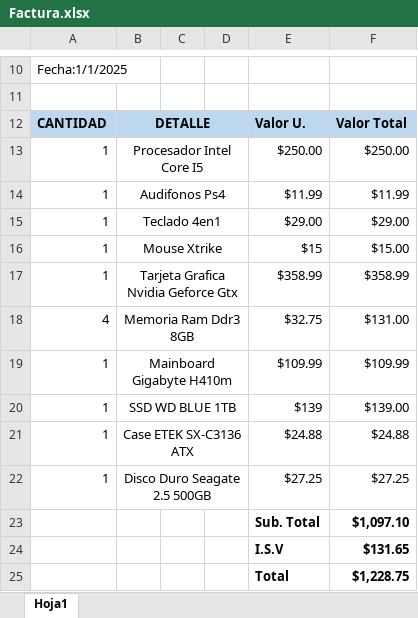
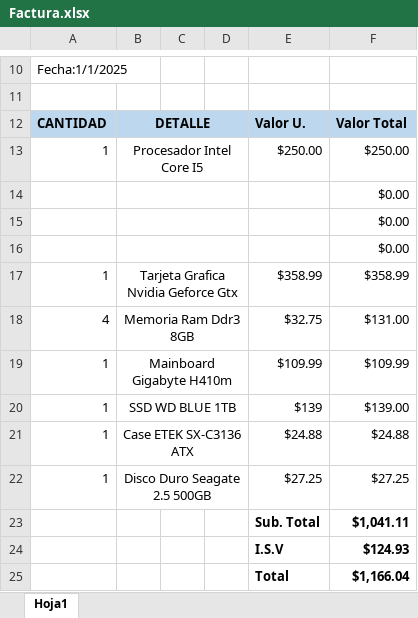
Before and after one commit to ABEL0S0/Avila_Proyecto1, an Excel workbook: Factura.xlsx, sheet Hoja1, drawn as a sheet; only a part is shown, gaps mark what is left out; values as stored, in another font and other column widths than the file's, no borders; charts and pictures not drawn; removed rows and columns are numbered as before the commit, all else as after; the diff names each change by its address in the sheet, - before the commit and + after, or states it on an @@ line.

```diff
--- a/Factura.xlsx (sheet Hoja1)
+++ b/Factura.xlsx (sheet Hoja1)
-row 14: 1 | Audifonos Ps4 |  |  | $11.99 | $11.99
-row 15: 1 | Teclado 4en1 |  |  | $29.00 | $29.00
-row 16: 1 | Mouse Xtrike |  |  | $15 | $15.00
+row 14:  |  |  |  |  | $0.00
+row 15:  |  |  |  |  | $0.00
+row 16:  |  |  |  |  | $0.00
-F23: $1,097.10
+F23: $1,041.11
-F24: $131.65
+F24: $124.93
-F25: $1,228.75
+F25: $1,166.04
```
Also changed, not shown: 1 other file.
